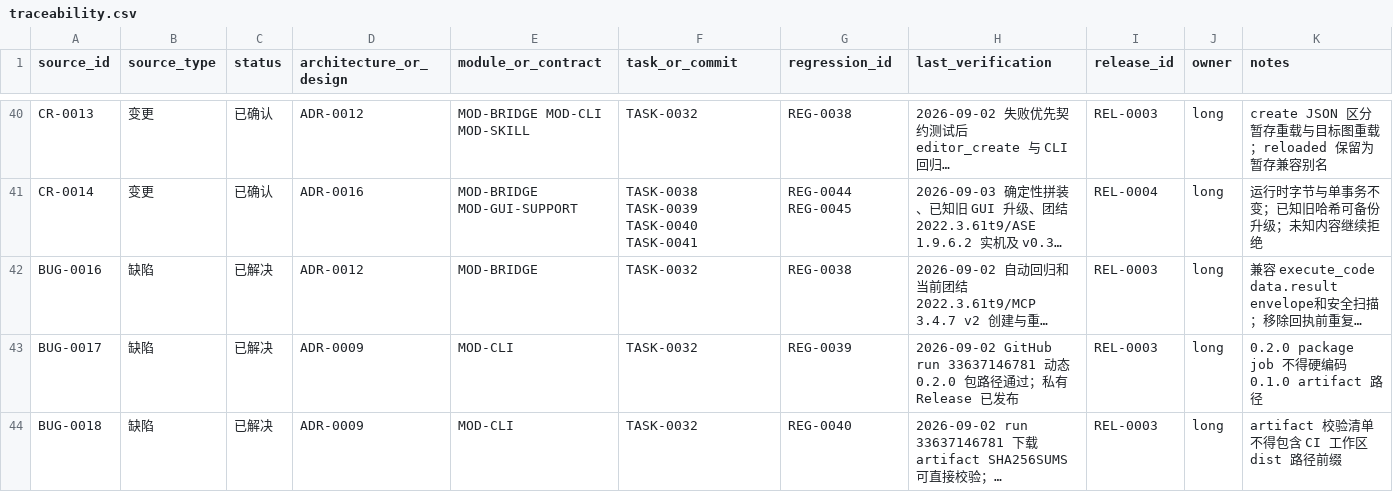
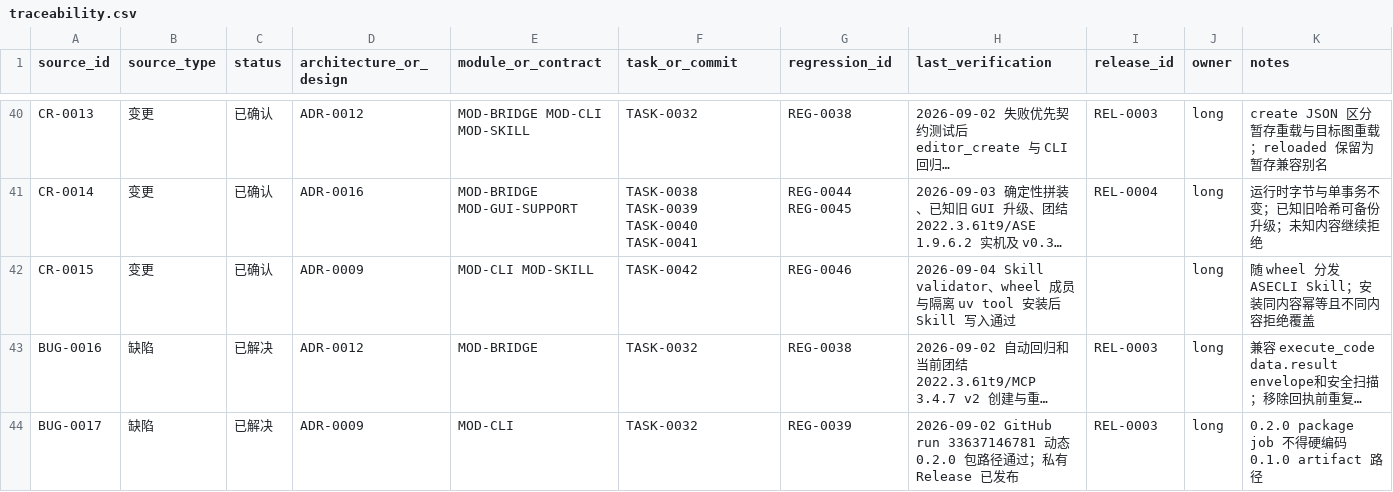
Before and after one commit to seeseeczl/ASECLI, a CSV file: docs/00-governance/traceability.csv, drawn as a sheet; only a part is shown, gaps mark what is left out; the shorter side is filled out with more unchanged rows; long unchanged cells end in …; the diff names each change by its address in the sheet, - before the commit and + after, or states it on an @@ line.

Commit message:
REL-0005: 准备 ASECLI v0.3.1

```diff
--- a/docs/00-governance/traceability.csv
+++ b/docs/00-governance/traceability.csv
+row 42: CR-0015 | 变更 | 已确认 | ADR-0009 | MOD-CLI MOD-SKILL | TASK-0042 | REG-0046 | 2026-09-04 Skill validator、wheel 成员与隔离 uv tool 安装后 Skill 写入通过 |  | long | 随 wheel 分发 ASECLI Skill；安装同内容幂等且不同内容拒绝覆盖
```
Also changed, not shown: 15 other files.
